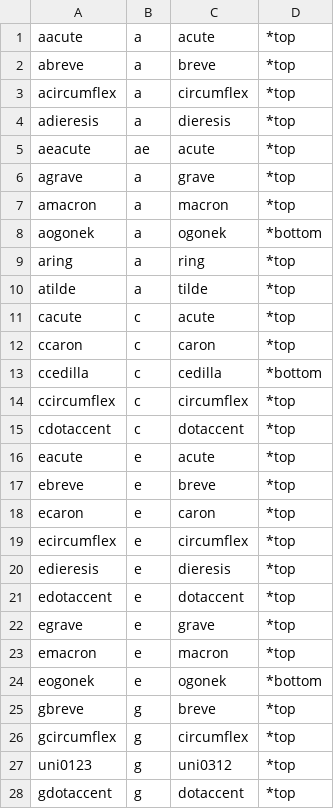
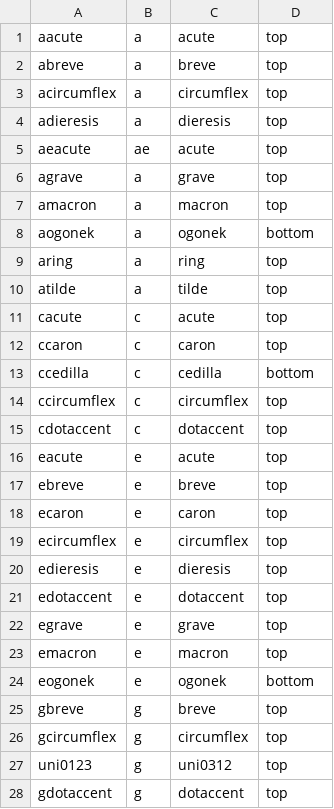
Before and after one commit to late2game/ttools2, a CSV file: ttools/resources/tables/accentedLettersTable.csv, drawn as a sheet; only a part is shown; the diff covers the shown part only.

Commit message:
I do not know why I put these asterisks in front of the anchors, maybe I am going to regret this change...

```diff
--- a/ttools/resources/tables/accentedLettersTable.csv
+++ b/ttools/resources/tables/accentedLettersTable.csv
@@ -1,28 +1,28 @@
-aacute	a	acute	*top
-abreve	a	breve	*top
-acircumflex	a	circumflex	*top
-adieresis	a	dieresis	*top
-aeacute	ae	acute	*top
-agrave	a	grave	*top
-amacron	a	macron	*top
-aogonek	a	ogonek	*bottom
-aring	a	ring	*top
-atilde	a	tilde	*top
-cacute	c	acute	*top
-ccaron	c	caron	*top
-ccedilla	c	cedilla	*bottom
-ccircumflex	c	circumflex	*top
-cdotaccent	c	dotaccent	*top
-eacute	e	acute	*top
-ebreve	e	breve	*top
-ecaron	e	caron	*top
-ecircumflex	e	circumflex	*top
-edieresis	e	dieresis	*top
-edotaccent	e	dotaccent	*top
-egrave	e	grave	*top
-emacron	e	macron	*top
-eogonek	e	ogonek	*bottom
-gbreve	g	breve	*top
-gcircumflex	g	circumflex	*top
-uni0123	g	uni0312	*top
-gdotaccent	g	dotaccent	*top
+aacute	a	acute	top
+abreve	a	breve	top
+acircumflex	a	circumflex	top
+adieresis	a	dieresis	top
+aeacute	ae	acute	top
+agrave	a	grave	top
+amacron	a	macron	top
+aogonek	a	ogonek	bottom
+aring	a	ring	top
+atilde	a	tilde	top
+cacute	c	acute	top
+ccaron	c	caron	top
+ccedilla	c	cedilla	bottom
+ccircumflex	c	circumflex	top
+cdotaccent	c	dotaccent	top
+eacute	e	acute	top
+ebreve	e	breve	top
+ecaron	e	caron	top
+ecircumflex	e	circumflex	top
+edieresis	e	dieresis	top
+edotaccent	e	dotaccent	top
+egrave	e	grave	top
+emacron	e	macron	top
+eogonek	e	ogonek	bottom
+gbreve	g	breve	top
+gcircumflex	g	circumflex	top
+uni0123	g	uni0312	top
+gdotaccent	g	dotaccent	top
```
Also changed, not shown: 147 edited cells elsewhere in this file.
